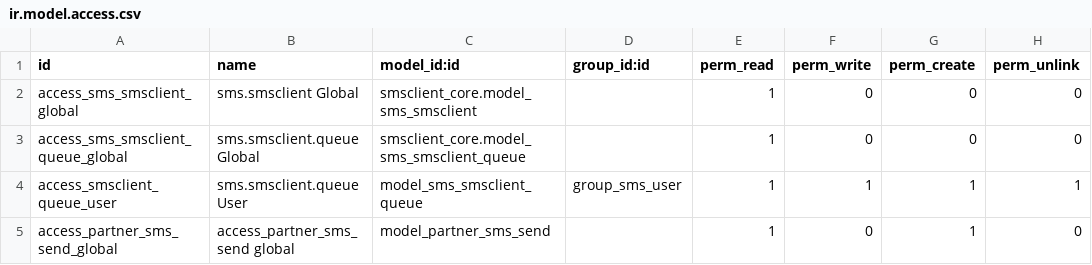
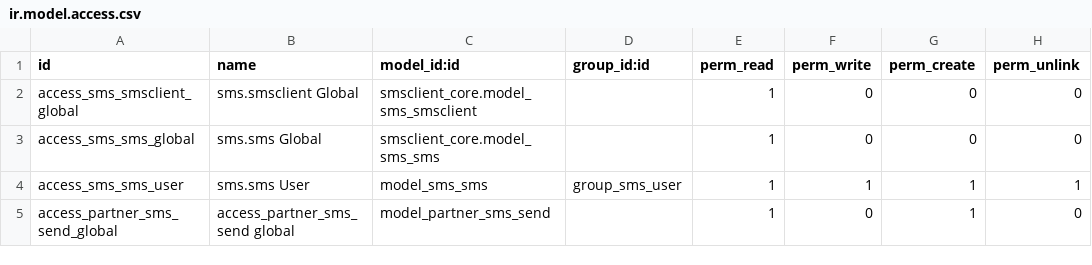
Before and after one commit to OCA/connector-telephony, a CSV file: smsclient_core/security/ir.model.access.csv, drawn as a sheet.

Commit message:
[REF] rename sms.client.queue into sms.sms

```diff
--- a/smsclient_core/security/ir.model.access.csv
+++ b/smsclient_core/security/ir.model.access.csv
@@ -2,4 +2,4 @@
 "access_sms_smsclient_global","sms.smsclient Global","smsclient_core.model_sms_smsclient",,1,0,0,0
-"access_sms_smsclient_queue_global","sms.smsclient.queue Global","smsclient_core.model_sms_smsclient_queue",,1,0,0,0
-"access_smsclient_queue_user","sms.smsclient.queue User","model_sms_smsclient_queue","group_sms_user",1,1,1,1
+"access_sms_sms_global","sms.sms Global","smsclient_core.model_sms_sms",,1,0,0,0
+"access_sms_sms_user","sms.sms User","model_sms_sms","group_sms_user",1,1,1,1
 "access_partner_sms_send_global","access_partner_sms_send global","model_partner_sms_send",,1,0,1,0
```
Also changed, not shown: 10 other files.
